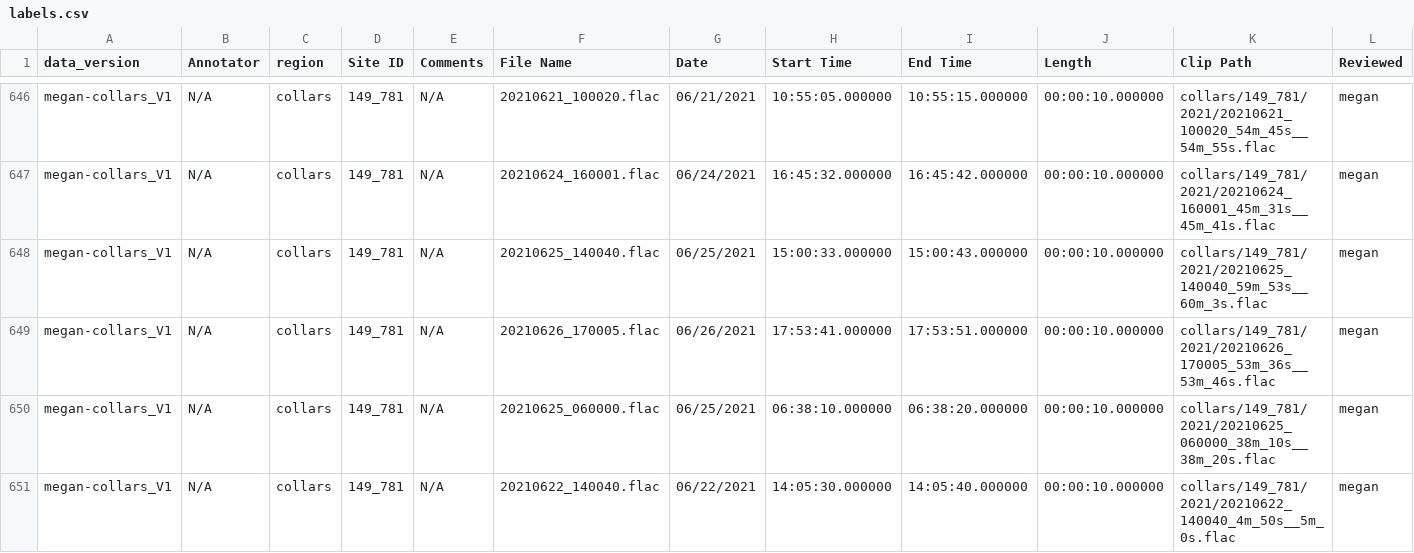
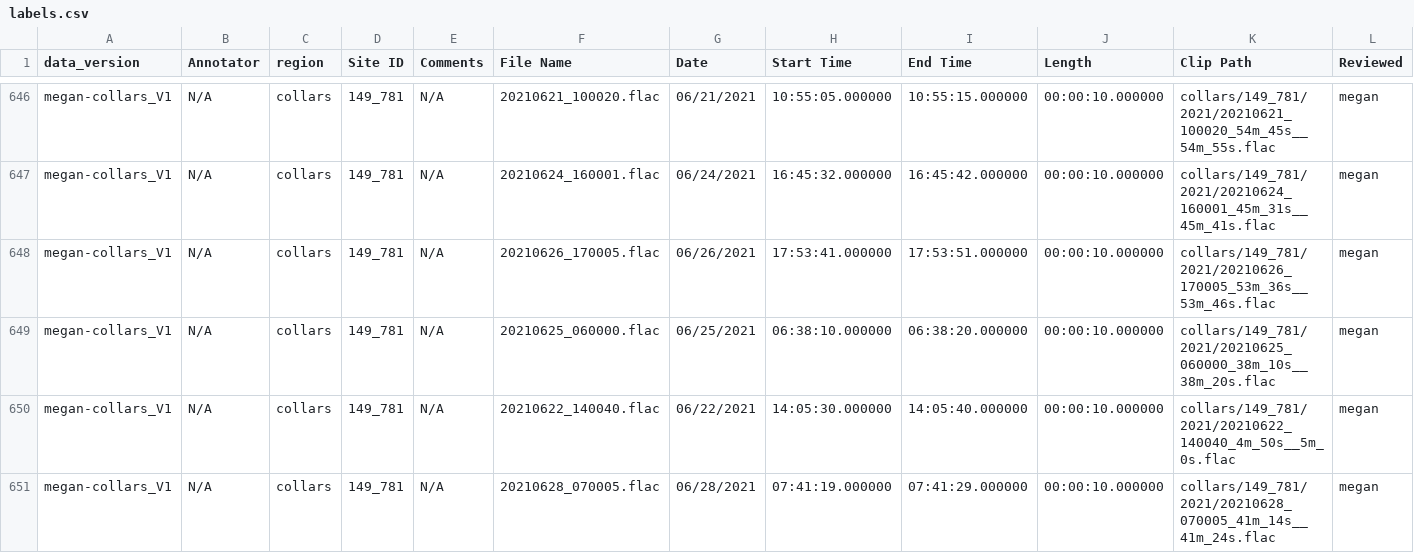
Before and after one commit to meperra/EDANSA-2019-hoofclicks, a CSV file: assets/labels.csv, drawn as a sheet; only a part is shown, gaps mark what is left out; the shorter side is filled out with more unchanged rows; rows hold the shown columns only; the diff names each change by its address in the sheet, - before the commit and + after, or states it on an @@ line.

Commit message:
remove small excerpt

```diff
--- a/assets/labels.csv
+++ b/assets/labels.csv
-row 648: megan-collars_V1 | N/A | collars | 149_781 | N/A | 20210625_140040.flac | 06/25/2021 | 15:00:33.000000 | 15:00:43.000000 | 00:00:10.000000 | collars/149_781/2021/20210625_140040_59m_53s__60m_3s.flac | megan
```
